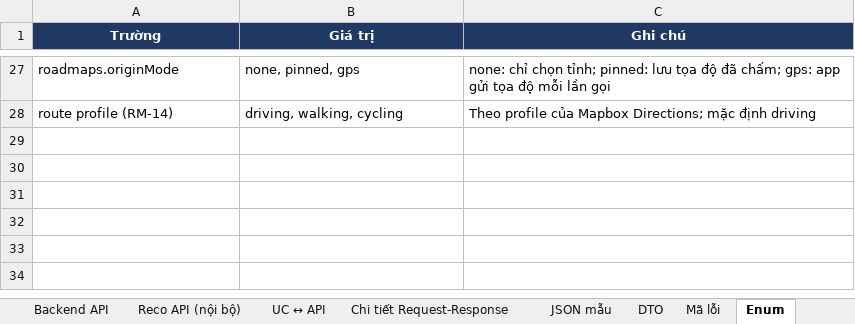
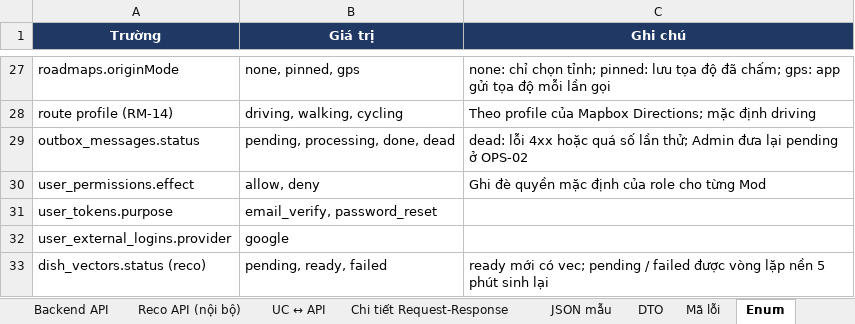
Before and after one commit to predtn/angi-backend, an Excel workbook: .docs/ANGI_API_Design_Ver1.8.xlsx, sheet Enum, drawn as a sheet; only a part is shown, gaps mark what is left out; values as stored, in another font and other column widths than the file's, no borders; the diff names each change by its address in the sheet, - before the commit and + after, or states it on an @@ line.

```diff
--- a/.docs/ANGI_API_Design_Ver1.8.xlsx (sheet Enum)
+++ b/.docs/ANGI_API_Design_Ver1.8.xlsx (sheet Enum)
+row 29: outbox_messages.status | pending, processing, done, dead | dead: lỗi 4xx hoặc quá số lần thử; Admin đưa lại pending ở OPS-02
+row 30: user_permissions.effect | allow, deny | Ghi đè quyền mặc định của role cho từng Mod
+row 31: user_tokens.purpose | email_verify, password_reset
+row 32: user_external_logins.provider | google
+row 33: dish_vectors.status (reco) | pending, ready, failed | ready mới có vec; pending / failed được vòng lặp nền 5 phút sinh lại
```
Also changed, not shown: sheet JSON mẫu, sheet Mã lỗi, sheet Reco API (nội bộ), sheet Tổng quan, sheet Chi tiết Request-Response, sheet UC ↔ API, 1 more sheet, .docs/ANGI_Data_Dictionary_Ver1.2.xlsx.
